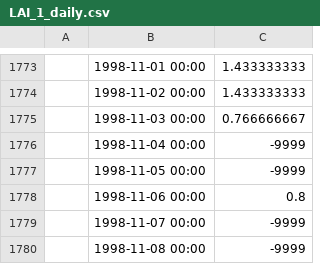
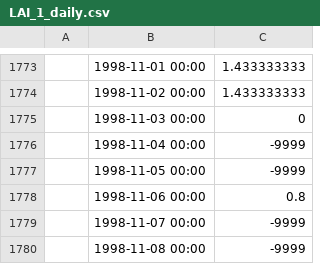
Before and after one commit to bubbobne/Embedded_Reservoir_Model-ERM, a CSV file: resources/Input/LAI_1_daily.csv, drawn as a sheet; only a part is shown, gaps mark what is left out; the diff names each change by its address in the sheet, - before the commit and + after, or states it on an @@ line.

```diff
--- a/resources/Input/LAI_1_daily.csv
+++ b/resources/Input/LAI_1_daily.csv
-C1775: 0.766666667
+C1775: 0
```
Also changed, not shown: resources/Output/gw/S_gw.csv, resources/Output/rootZone/ET_rz.csv, 21 other files.
